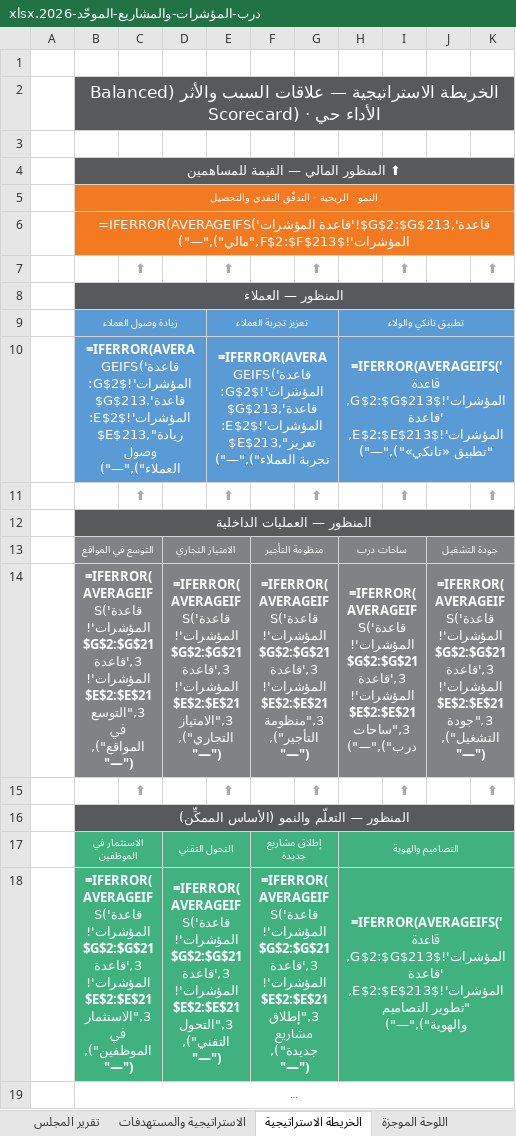
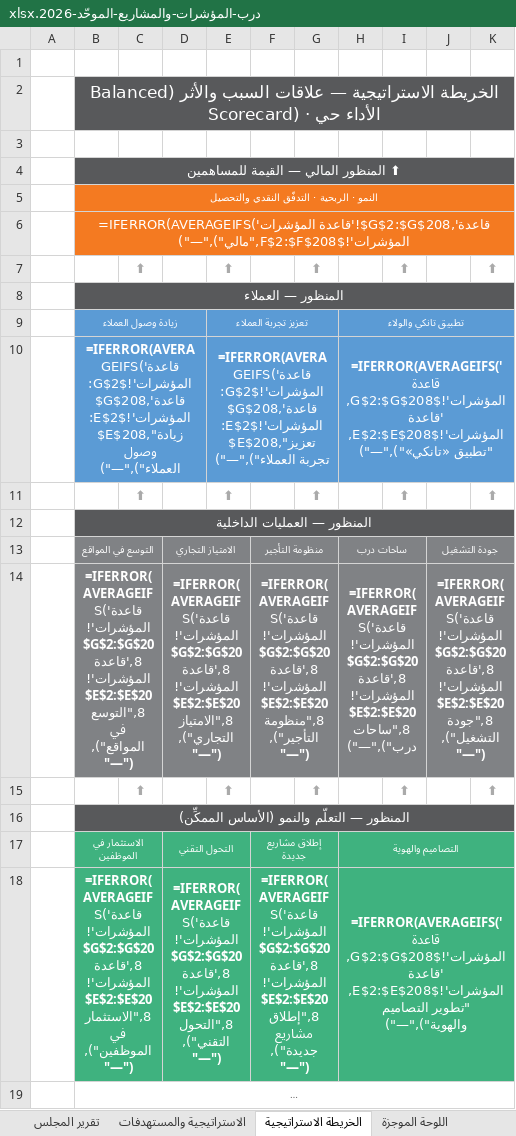
Before and after one commit to darbstations/khadija, an Excel workbook: درب-المؤشرات-والمشاريع-الموحّد-2026.xlsx, sheet الخريطة الاستراتيجية, drawn as a sheet; long unchanged cells end in …; values as stored, in another font and other column widths than the file's, no borders; formulas without a stored value are shown as written; the diff names each change by its address in the sheet, - before the commit and + after, or states it on an @@ line.

```diff
--- a/درب-المؤشرات-والمشاريع-الموحّد-2026.xlsx (sheet الخريطة الاستراتيجية)
+++ b/درب-المؤشرات-والمشاريع-الموحّد-2026.xlsx (sheet الخريطة الاستراتيجية)
-B6: =IFERROR(AVERAGEIFS('قاعدة المؤشرات'!$G$2:$G$213,'قاعدة المؤشرات'!$F$2:$F$213,"مالي"),"—")
+B6: =IFERROR(AVERAGEIFS('قاعدة المؤشرات'!$G$2:$G$208,'قاعدة المؤشرات'!$F$2:$F$208,"مالي"),"—")
-B10: =IFERROR(AVERAGEIFS('قاعدة المؤشرات'!$G$2:$G$213,'قاعدة المؤشرات'!$E$2:$E$213,"زيادة وصول العملاء"),"—")
+B10: =IFERROR(AVERAGEIFS('قاعدة المؤشرات'!$G$2:$G$208,'قاعدة المؤشرات'!$E$2:$E$208,"زيادة وصول العملاء"),"—")
-E10: =IFERROR(AVERAGEIFS('قاعدة المؤشرات'!$G$2:$G$213,'قاعدة المؤشرات'!$E$2:$E$213,"تعزيز تجربة العملاء"),"—")
+E10: =IFERROR(AVERAGEIFS('قاعدة المؤشرات'!$G$2:$G$208,'قاعدة المؤشرات'!$E$2:$E$208,"تعزيز تجربة العملاء"),"—")
-H10: =IFERROR(AVERAGEIFS('قاعدة المؤشرات'!$G$2:$G$213,'قاعدة المؤشرات'!$E$2:$E$213,"تطبيق «تانكي»"),"—")
+H10: =IFERROR(AVERAGEIFS('قاعدة المؤشرات'!$G$2:$G$208,'قاعدة المؤشرات'!$E$2:$E$208,"تطبيق «تانكي»"),"—")
-B14: =IFERROR(AVERAGEIFS('قاعدة المؤشرات'!$G$2:$G$213,'قاعدة المؤشرات'!$E$2:$E$213,"التوسع في المواقع"),"—")
+B14: =IFERROR(AVERAGEIFS('قاعدة المؤشرات'!$G$2:$G$208,'قاعدة المؤشرات'!$E$2:$E$208,"التوسع في المواقع"),"—")
-D14: =IFERROR(AVERAGEIFS('قاعدة المؤشرات'!$G$2:$G$213,'قاعدة المؤشرات'!$E$2:$E$213,"الامتياز التجاري"),"—")
+D14: =IFERROR(AVERAGEIFS('قاعدة المؤشرات'!$G$2:$G$208,'قاعدة المؤشرات'!$E$2:$E$208,"الامتياز التجاري"),"—")
-F14: =IFERROR(AVERAGEIFS('قاعدة المؤشرات'!$G$2:$G$213,'قاعدة المؤشرات'!$E$2:$E$213,"منظومة التأجير"),"—")
+F14: =IFERROR(AVERAGEIFS('قاعدة المؤشرات'!$G$2:$G$208,'قاعدة المؤشرات'!$E$2:$E$208,"منظومة التأجير"),"—")
-H14: =IFERROR(AVERAGEIFS('قاعدة المؤشرات'!$G$2:$G$213,'قاعدة المؤشرات'!$E$2:$E$213,"ساحات درب"),"—")
+H14: =IFERROR(AVERAGEIFS('قاعدة المؤشرات'!$G$2:$G$208,'قاعدة المؤشرات'!$E$2:$E$208,"ساحات درب"),"—")
-J14: =IFERROR(AVERAGEIFS('قاعدة المؤشرات'!$G$2:$G$213,'قاعدة المؤشرات'!$E$2:$E$213,"جودة التشغيل"),"—")
+J14: =IFERROR(AVERAGEIFS('قاعدة المؤشرات'!$G$2:$G$208,'قاعدة المؤشرات'!$E$2:$E$208,"جودة التشغيل"),"—")
-B18: =IFERROR(AVERAGEIFS('قاعدة المؤشرات'!$G$2:$G$213,'قاعدة المؤشرات'!$E$2:$E$213,"الاستثمار في الموظفين"),"—")
+B18: =IFERROR(AVERAGEIFS('قاعدة المؤشرات'!$G$2:$G$208,'قاعدة المؤشرات'!$E$2:$E$208,"الاستثمار في الموظفين"),"—")
-D18: =IFERROR(AVERAGEIFS('قاعدة المؤشرات'!$G$2:$G$213,'قاعدة المؤشرات'!$E$2:$E$213,"التحول التقني"),"—")
+D18: =IFERROR(AVERAGEIFS('قاعدة المؤشرات'!$G$2:$G$208,'قاعدة المؤشرات'!$E$2:$E$208,"التحول التقني"),"—")
-F18: =IFERROR(AVERAGEIFS('قاعدة المؤشرات'!$G$2:$G$213,'قاعدة المؤشرات'!$E$2:$E$213,"إطلاق مشاريع جديدة"),"—")
+F18: =IFERROR(AVERAGEIFS('قاعدة المؤشرات'!$G$2:$G$208,'قاعدة المؤشرات'!$E$2:$E$208,"إطلاق مشاريع جديدة"),"—")
-H18: =IFERROR(AVERAGEIFS('قاعدة المؤشرات'!$G$2:$G$213,'قاعدة المؤشرات'!$E$2:$E$213,"تطوير التصاميم والهوية"),"—")
+H18: =IFERROR(AVERAGEIFS('قاعدة المؤشرات'!$G$2:$G$208,'قاعدة المؤشرات'!$E$2:$E$208,"تطوير التصاميم والهوية"),"—")
```
Also changed, not shown: sheet التتبّع الشهري, sheet بيانات الباوربي, sheet بطاقة تعريف المؤشرات, sheet سلاسل الإمداد, sheet تحليل الانحراف, sheet إدارة المشاريع, 15 more sheets, hidden cells, 2 other files.
